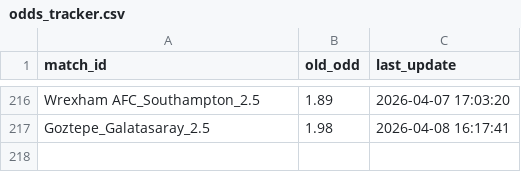
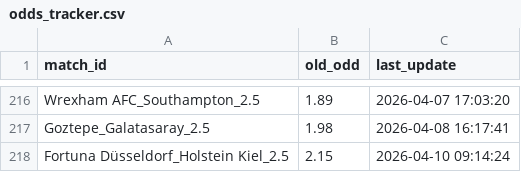
Before and after one commit to pnstung-ui/Vebo_idol, a CSV file: odds_tracker.csv, drawn as a sheet; only a part is shown, gaps mark what is left out.

Commit message:
Shark update [skip ci]

```diff
--- a/odds_tracker.csv
+++ b/odds_tracker.csv
@@ -217 +217,2 @@ Wrexham AFC_Southampton_2.5,1.89,2026-04-07 17:03:20
 Goztepe_Galatasaray_2.5,1.98,2026-04-08 16:17:41
+Fortuna Düsseldorf_Holstein Kiel_2.5,2.15,2026-04-10 09:14:24
```
